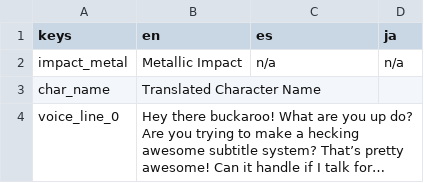
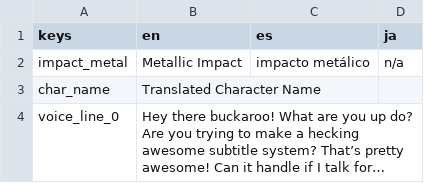
Before and after one commit to QueenOfSquiggles/godot-dynamic-subtitles, a CSV file: fractured_bits/testing/localization/translation_exported_file.csv, drawn as a sheet; long unchanged cells end in ….

```diff
--- a/fractured_bits/testing/localization/translation_exported_file.csv
+++ b/fractured_bits/testing/localization/translation_exported_file.csv
@@ -1,3 +1,3 @@
 keys,en,es,ja
-impact_metal,Metallic Impact,n/a,n/a
+impact_metal,Metallic Impact,impacto metálico,n/a
 char_name,Translated Character Name,,
```
Also changed, not shown: 11 other files.
